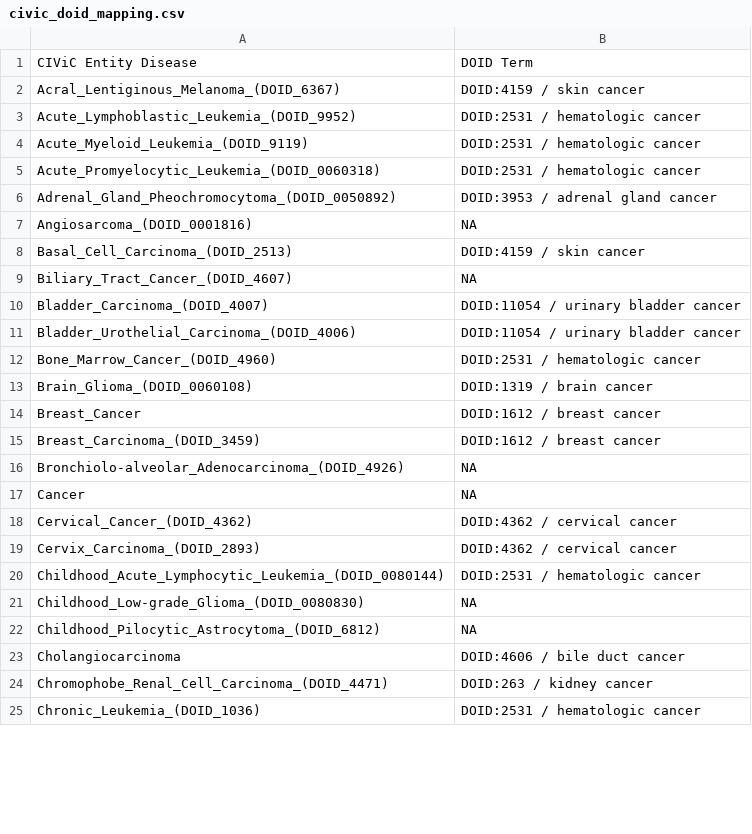
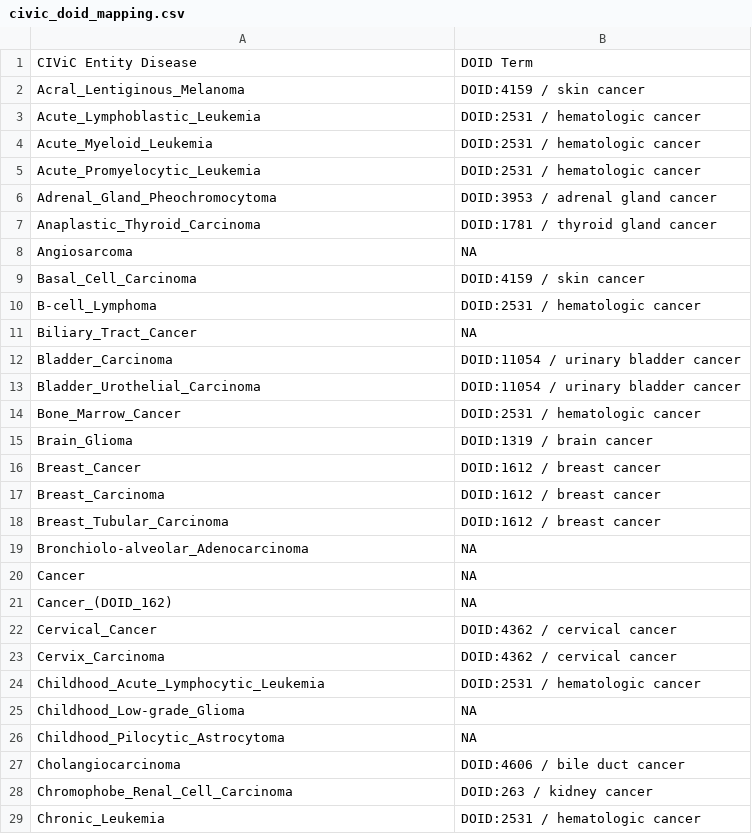
Before and after one commit to GW-HIVE/biomuta-old, a CSV file: pipeline/convert_step2/mapping/civic_doid_mapping.csv, drawn as a sheet; only a part is shown; the diff covers the shown part only.

Commit message:
Upd civic mapping

```diff
--- a/pipeline/convert_step2/mapping/civic_doid_mapping.csv
+++ b/pipeline/convert_step2/mapping/civic_doid_mapping.csv
@@ -1,25 +1,29 @@
 CIViC Entity Disease,DOID Term
-Acral_Lentiginous_Melanoma_(DOID_6367),DOID:4159 / skin cancer
-Acute_Lymphoblastic_Leukemia_(DOID_9952),DOID:2531 / hematologic cancer
-Acute_Myeloid_Leukemia_(DOID_9119),DOID:2531 / hematologic cancer
-Acute_Promyelocytic_Leukemia_(DOID_0060318),DOID:2531 / hematologic cancer
-Adrenal_Gland_Pheochromocytoma_(DOID_0050892),DOID:3953 / adrenal gland cancer
-Angiosarcoma_(DOID_0001816),NA
-Basal_Cell_Carcinoma_(DOID_2513),DOID:4159 / skin cancer
-Biliary_Tract_Cancer_(DOID_4607),NA
-Bladder_Carcinoma_(DOID_4007),DOID:11054 / urinary bladder cancer
-Bladder_Urothelial_Carcinoma_(DOID_4006),DOID:11054 / urinary bladder cancer
-Bone_Marrow_Cancer_(DOID_4960),DOID:2531 / hematologic cancer
-Brain_Glioma_(DOID_0060108),DOID:1319 / brain cancer
+Acral_Lentiginous_Melanoma,DOID:4159 / skin cancer
+Acute_Lymphoblastic_Leukemia,DOID:2531 / hematologic cancer
+Acute_Myeloid_Leukemia,DOID:2531 / hematologic cancer
+Acute_Promyelocytic_Leukemia,DOID:2531 / hematologic cancer
+Adrenal_Gland_Pheochromocytoma,DOID:3953 / adrenal gland cancer
+Anaplastic_Thyroid_Carcinoma,DOID:1781 / thyroid gland cancer
+Angiosarcoma,NA
+Basal_Cell_Carcinoma,DOID:4159 / skin cancer
+B-cell_Lymphoma,DOID:2531 / hematologic cancer
+Biliary_Tract_Cancer,NA
+Bladder_Carcinoma,DOID:11054 / urinary bladder cancer
+Bladder_Urothelial_Carcinoma,DOID:11054 / urinary bladder cancer
+Bone_Marrow_Cancer,DOID:2531 / hematologic cancer
+Brain_Glioma,DOID:1319 / brain cancer
 Breast_Cancer,DOID:1612 / breast cancer
-Breast_Carcinoma_(DOID_3459),DOID:1612 / breast cancer
-Bronchiolo-alveolar_Adenocarcinoma_(DOID_4926),NA
+Breast_Carcinoma,DOID:1612 / breast cancer
+Breast_Tubular_Carcinoma,DOID:1612 / breast cancer
+Bronchiolo-alveolar_Adenocarcinoma,NA
 Cancer,NA
-Cervical_Cancer_(DOID_4362),DOID:4362 / cervical cancer
-Cervix_Carcinoma_(DOID_2893),DOID:4362 / cervical cancer
-Childhood_Acute_Lymphocytic_Leukemia_(DOID_0080144),DOID:2531 / hematologic cancer
-Childhood_Low-grade_Glioma_(DOID_0080830),NA
-Childhood_Pilocytic_Astrocytoma_(DOID_6812),NA
+Cancer_(DOID_162),NA
+Cervical_Cancer,DOID:4362 / cervical cancer
+Cervix_Carcinoma,DOID:4362 / cervical cancer
+Childhood_Acute_Lymphocytic_Leukemia,DOID:2531 / hematologic cancer
+Childhood_Low-grade_Glioma,NA
+Childhood_Pilocytic_Astrocytoma,NA
 Cholangiocarcinoma,DOID:4606 / bile duct cancer
-Chromophobe_Renal_Cell_Carcinoma_(DOID_4471),DOID:263 / kidney cancer
-Chronic_Leukemia_(DOID_1036),DOID:2531 / hematologic cancer
+Chromophobe_Renal_Cell_Carcinoma,DOID:263 / kidney cancer
+Chronic_Leukemia,DOID:2531 / hematologic cancer
```
Also changed, not shown: 22 added rows and 77 edited cells elsewhere in this file.
